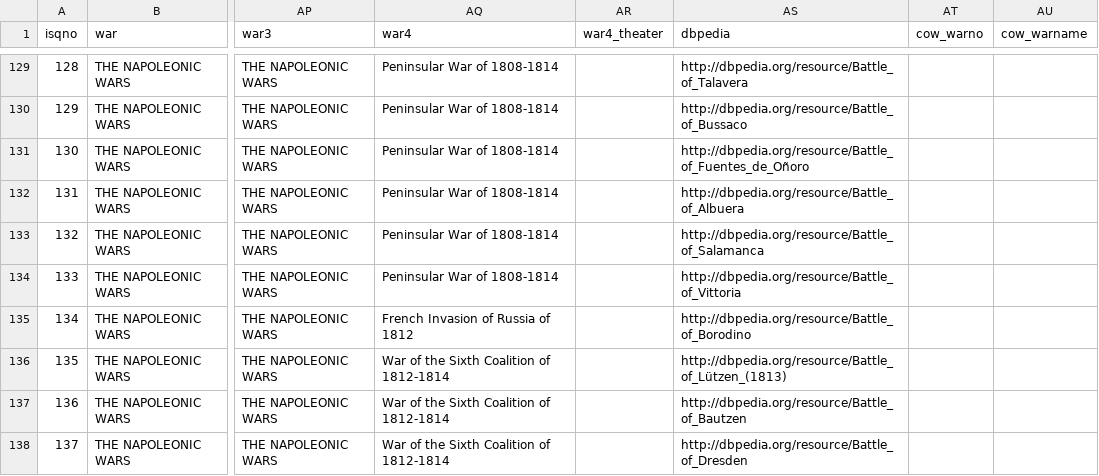
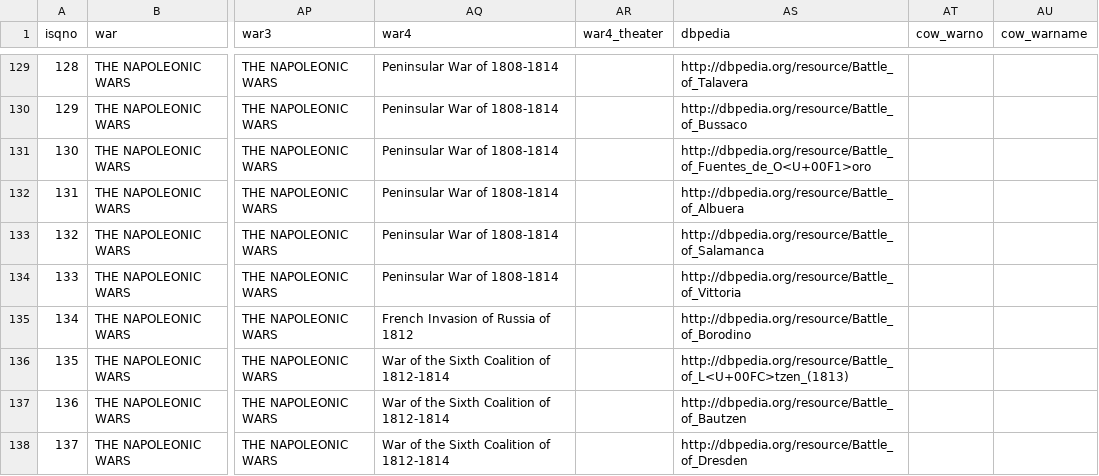
Before and after one commit to jrnold/CDB90, a CSV file: data/battles.csv, drawn as a sheet; only a part is shown, gaps mark what is left out; the diff covers the shown part only; the diff names each change by its address in the sheet, - before the commit and + after, or states it on an @@ line.

```diff
--- a/data/battles.csv
+++ b/data/battles.csv
-AS131 (dbpedia): http://dbpedia.org/resource/Battle_of_Fuentes_de_Oñoro
+AS131 (dbpedia): http://dbpedia.org/resource/Battle_of_Fuentes_de_O<U+00F1>oro
-AS136 (dbpedia): http://dbpedia.org/resource/Battle_of_Lützen_(1813)
+AS136 (dbpedia): http://dbpedia.org/resource/Battle_of_L<U+00FC>tzen_(1813)
```
Also changed, not shown: 16 edited cells elsewhere in this file, 2 other files.
